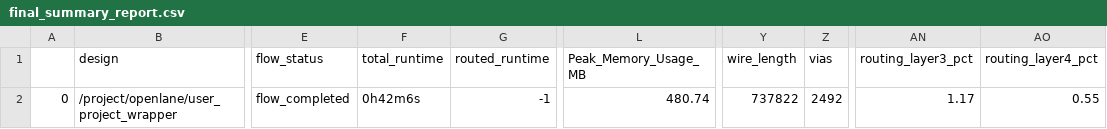
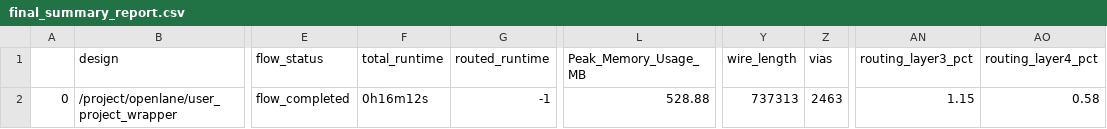
Before and after one commit to ISL-ECE-CEG-AU/GPS_Baseband, a CSV file: signoff/user_project_wrapper/final_summary_report.csv, drawn as a sheet; only a part is shown, gaps mark what is left out; the diff names each change by its address in the sheet, - before the commit and + after, or states it on an @@ line.

```diff
--- a/signoff/user_project_wrapper/final_summary_report.csv
+++ b/signoff/user_project_wrapper/final_summary_report.csv
-F2 (total_runtime): 0h42m6s
+F2 (total_runtime): 0h16m12s
-L2 (Peak_Memory_Usage_MB): 480.74
+L2 (Peak_Memory_Usage_MB): 528.88
-Y2 (wire_length): 737822
+Y2 (wire_length): 737313
-Z2 (vias): 2492
+Z2 (vias): 2463
-AN2 (routing_layer3_pct): 1.17
+AN2 (routing_layer3_pct): 1.15
-AO2 (routing_layer4_pct): 0.55
+AO2 (routing_layer4_pct): 0.58
```
Also changed, not shown: 6 other files.
